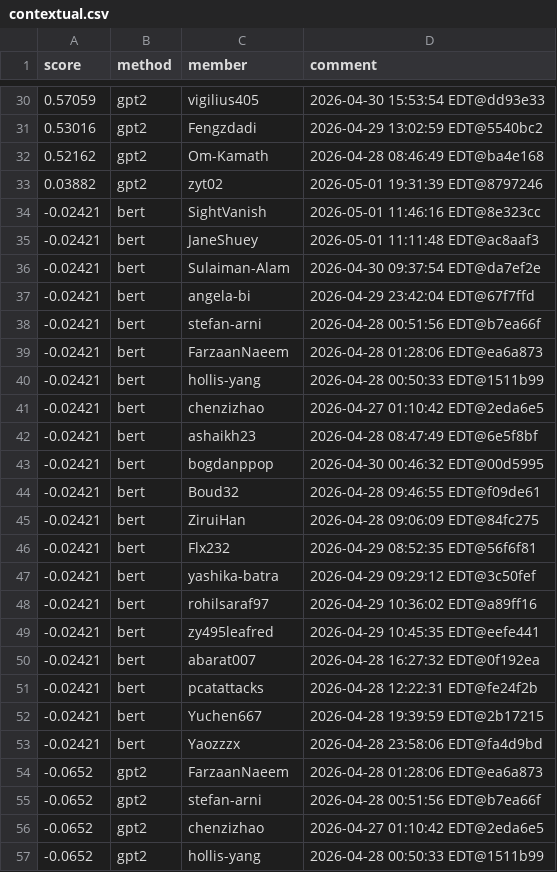
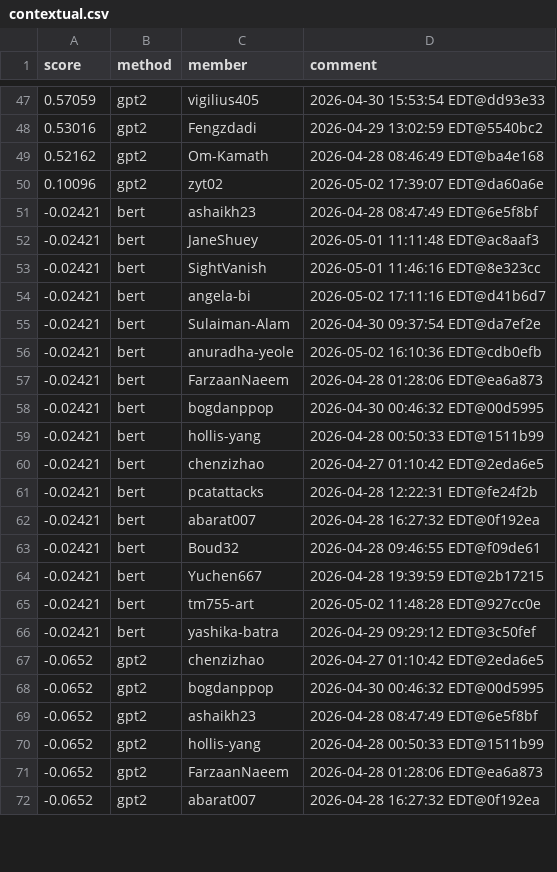
Before and after one commit to Cornell-Tech-CS5744-Spring-2026/leaderboards, a CSV file: a5/contextual.csv, drawn as a sheet; only a part is shown, gaps mark what is left out; the diff covers the shown part only.

```diff
--- a/a5/contextual.csv
+++ b/a5/contextual.csv
@@ -32,26 +49,24 @@ score,method,member,comment
 0.52162,gpt2,Om-Kamath,2026-04-28 08:46:49 EDT@ba4e168
-0.03882,gpt2,zyt02,2026-05-01 19:31:39 EDT@8797246
+0.10096,gpt2,zyt02,2026-05-02 17:39:07 EDT@da60a6e
+-0.02421,bert,ashaikh23,2026-04-28 08:47:49 EDT@6e5f8bf
+-0.02421,bert,JaneShuey,2026-05-01 11:11:48 EDT@ac8aaf3
 -0.02421,bert,SightVanish,2026-05-01 11:46:16 EDT@8e323cc
--0.02421,bert,JaneShuey,2026-05-01 11:11:48 EDT@ac8aaf3
+-0.02421,bert,angela-bi,2026-05-02 17:11:16 EDT@d41b6d7
 -0.02421,bert,Sulaiman-Alam,2026-04-30 09:37:54 EDT@da7ef2e
--0.02421,bert,angela-bi,2026-04-29 23:42:04 EDT@67f7ffd
--0.02421,bert,stefan-arni,2026-04-28 00:51:56 EDT@b7ea66f
+-0.02421,bert,anuradha-yeole,2026-05-02 16:10:36 EDT@cdb0efb
 -0.02421,bert,FarzaanNaeem,2026-04-28 01:28:06 EDT@ea6a873
+-0.02421,bert,bogdanppop,2026-04-30 00:46:32 EDT@00d5995
 -0.02421,bert,hollis-yang,2026-04-28 00:50:33 EDT@1511b99
 -0.02421,bert,chenzizhao,2026-04-27 01:10:42 EDT@2eda6e5
--0.02421,bert,ashaikh23,2026-04-28 08:47:49 EDT@6e5f8bf
--0.02421,bert,bogdanppop,2026-04-30 00:46:32 EDT@00d5995
+-0.02421,bert,pcatattacks,2026-04-28 12:22:31 EDT@fe24f2b
+-0.02421,bert,abarat007,2026-04-28 16:27:32 EDT@0f192ea
 -0.02421,bert,Boud32,2026-04-28 09:46:55 EDT@f09de61
--0.02421,bert,ZiruiHan,2026-04-28 09:06:09 EDT@84fc275
--0.02421,bert,Flx232,2026-04-29 08:52:35 EDT@56f6f81
+-0.02421,bert,Yuchen667,2026-04-28 19:39:59 EDT@2b17215
+-0.02421,bert,tm755-art,2026-05-02 11:48:28 EDT@927cc0e
 -0.02421,bert,yashika-batra,2026-04-29 09:29:12 EDT@3c50fef
--0.02421,bert,rohilsaraf97,2026-04-29 10:36:02 EDT@a89ff16
--0.02421,bert,zy495leafred,2026-04-29 10:45:35 EDT@eefe441
--0.02421,bert,abarat007,2026-04-28 16:27:32 EDT@0f192ea
--0.02421,bert,pcatattacks,2026-04-28 12:22:31 EDT@fe24f2b
--0.02421,bert,Yuchen667,2026-04-28 19:39:59 EDT@2b17215
--0.02421,bert,Yaozzzx,2026-04-28 23:58:06 EDT@fa4d9bd
+-0.0652,gpt2,chenzizhao,2026-04-27 01:10:42 EDT@2eda6e5
+-0.0652,gpt2,bogdanppop,2026-04-30 00:46:32 EDT@00d5995
+-0.0652,gpt2,ashaikh23,2026-04-28 08:47:49 EDT@6e5f8bf
+-0.0652,gpt2,hollis-yang,2026-04-28 00:50:33 EDT@1511b99
 -0.0652,gpt2,FarzaanNaeem,2026-04-28 01:28:06 EDT@ea6a873
--0.0652,gpt2,stefan-arni,2026-04-28 00:51:56 EDT@b7ea66f
--0.0652,gpt2,chenzizhao,2026-04-27 01:10:42 EDT@2eda6e5
--0.0652,gpt2,hollis-yang,2026-04-28 00:50:33 EDT@1511b99
+-0.0652,gpt2,abarat007,2026-04-28 16:27:32 EDT@0f192ea
```
Also changed, not shown: 21 added rows, 7 removed rows, 4 moved rows and 7 edited cells elsewhere in this file.
